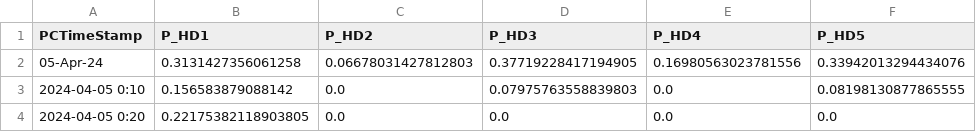
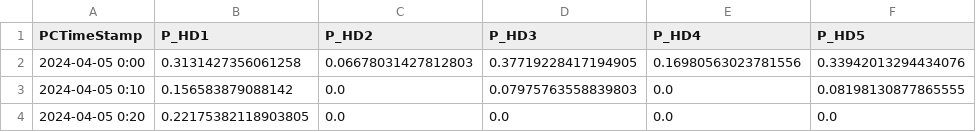
Before and after one commit to dungbachviet/windspeed-forecast-project, a CSV file: HD_Power_Preprocessed/HD_2024-04-5.csv, drawn as a sheet; only a part is shown; the diff names each change by its address in the sheet, - before the commit and + after, or states it on an @@ line.

```diff
--- a/HD_Power_Preprocessed/HD_2024-04-5.csv
+++ b/HD_Power_Preprocessed/HD_2024-04-5.csv
-A2 (PCTimeStamp): 05-Apr-24
+A2 (PCTimeStamp): 2024-04-05 0:00
```
Also changed, not shown: HD_Power_Preprocessed/HD_2024-04-14.csv, HD_Power_Preprocessed/HD_2024-04-16.csv, 3 other files.
